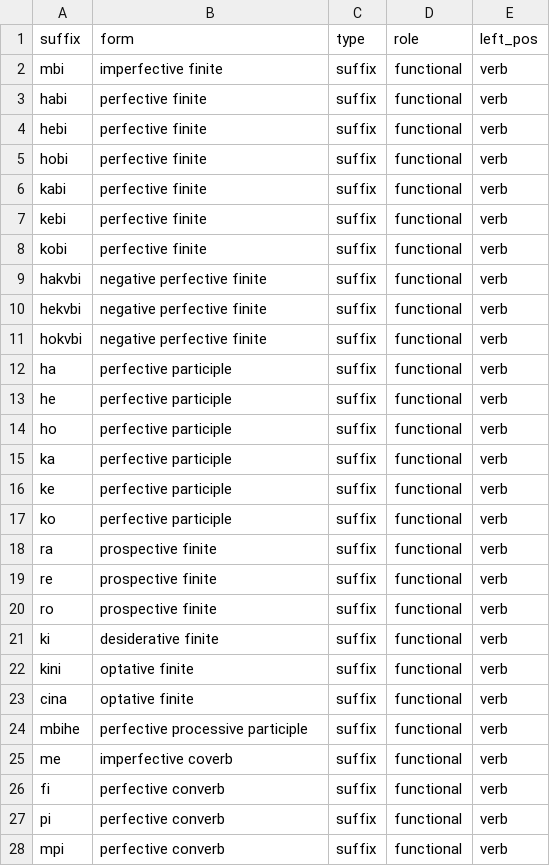
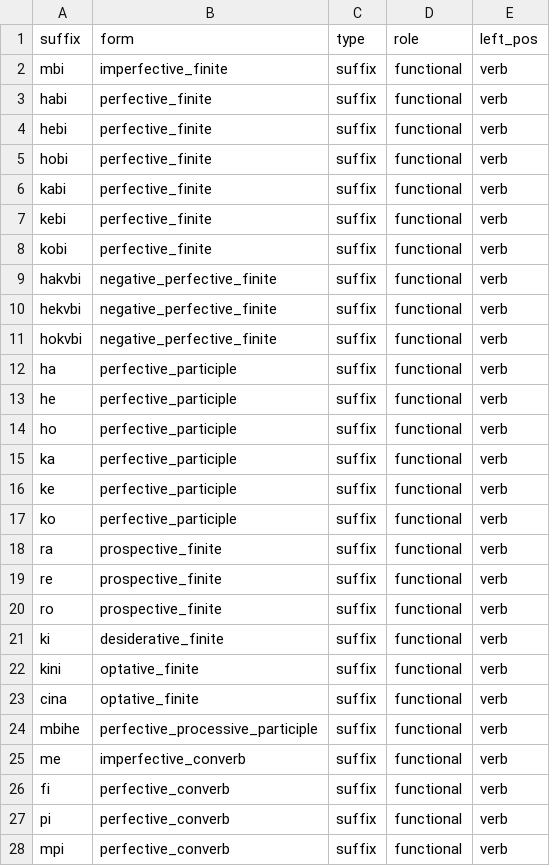
Before and after one commit to sj-h4/manchu-morph, a CSV file: resources/suffix.csv, drawn as a sheet; only a part is shown; the diff covers the shown part only.

```diff
--- a/resources/suffix.csv
+++ b/resources/suffix.csv
@@ -1,28 +1,28 @@
 suffix,form,type,role,left_pos
-mbi,imperfective finite,suffix,functional,verb
-habi,perfective finite,suffix,functional,verb
-hebi,perfective finite,suffix,functional,verb
-hobi,perfective finite,suffix,functional,verb
-kabi,perfective finite,suffix,functional,verb
-kebi,perfective finite,suffix,functional,verb
-kobi,perfective finite,suffix,functional,verb
-hakvbi,negative perfective finite,suffix,functional,verb
-hekvbi,negative perfective finite,suffix,functional,verb
-hokvbi,negative perfective finite,suffix,functional,verb
-ha,perfective participle,suffix,functional,verb
-he,perfective participle,suffix,functional,verb
-ho,perfective participle,suffix,functional,verb
-ka,perfective participle,suffix,functional,verb
-ke,perfective participle,suffix,functional,verb
-ko,perfective participle,suffix,functional,verb
-ra,prospective finite,suffix,functional,verb
-re,prospective finite,suffix,functional,verb
-ro,prospective finite,suffix,functional,verb
-ki,desiderative finite,suffix,functional,verb
-kini,optative finite,suffix,functional,verb
-cina,optative finite,suffix,functional,verb
-mbihe,perfective processive participle,suffix,functional,verb
-me,imperfective coverb,suffix,functional,verb
-fi,perfective converb,suffix,functional,verb
-pi,perfective converb,suffix,functional,verb
-mpi,perfective converb,suffix,functional,verb
+mbi,imperfective_finite,suffix,functional,verb
+habi,perfective_finite,suffix,functional,verb
+hebi,perfective_finite,suffix,functional,verb
+hobi,perfective_finite,suffix,functional,verb
+kabi,perfective_finite,suffix,functional,verb
+kebi,perfective_finite,suffix,functional,verb
+kobi,perfective_finite,suffix,functional,verb
+hakvbi,negative_perfective_finite,suffix,functional,verb
+hekvbi,negative_perfective_finite,suffix,functional,verb
+hokvbi,negative_perfective_finite,suffix,functional,verb
+ha,perfective_participle,suffix,functional,verb
+he,perfective_participle,suffix,functional,verb
+ho,perfective_participle,suffix,functional,verb
+ka,perfective_participle,suffix,functional,verb
+ke,perfective_participle,suffix,functional,verb
+ko,perfective_participle,suffix,functional,verb
+ra,prospective_finite,suffix,functional,verb
+re,prospective_finite,suffix,functional,verb
+ro,prospective_finite,suffix,functional,verb
+ki,desiderative_finite,suffix,functional,verb
+kini,optative_finite,suffix,functional,verb
+cina,optative_finite,suffix,functional,verb
+mbihe,perfective_processive_participle,suffix,functional,verb
+me,imperfective_converb,suffix,functional,verb
+fi,perfective_converb,suffix,functional,verb
+pi,perfective_converb,suffix,functional,verb
+mpi,perfective_converb,suffix,functional,verb
```
Also changed, not shown: 2 added rows, 1 removed row and 28 edited cells elsewhere in this file, 5 other files.
